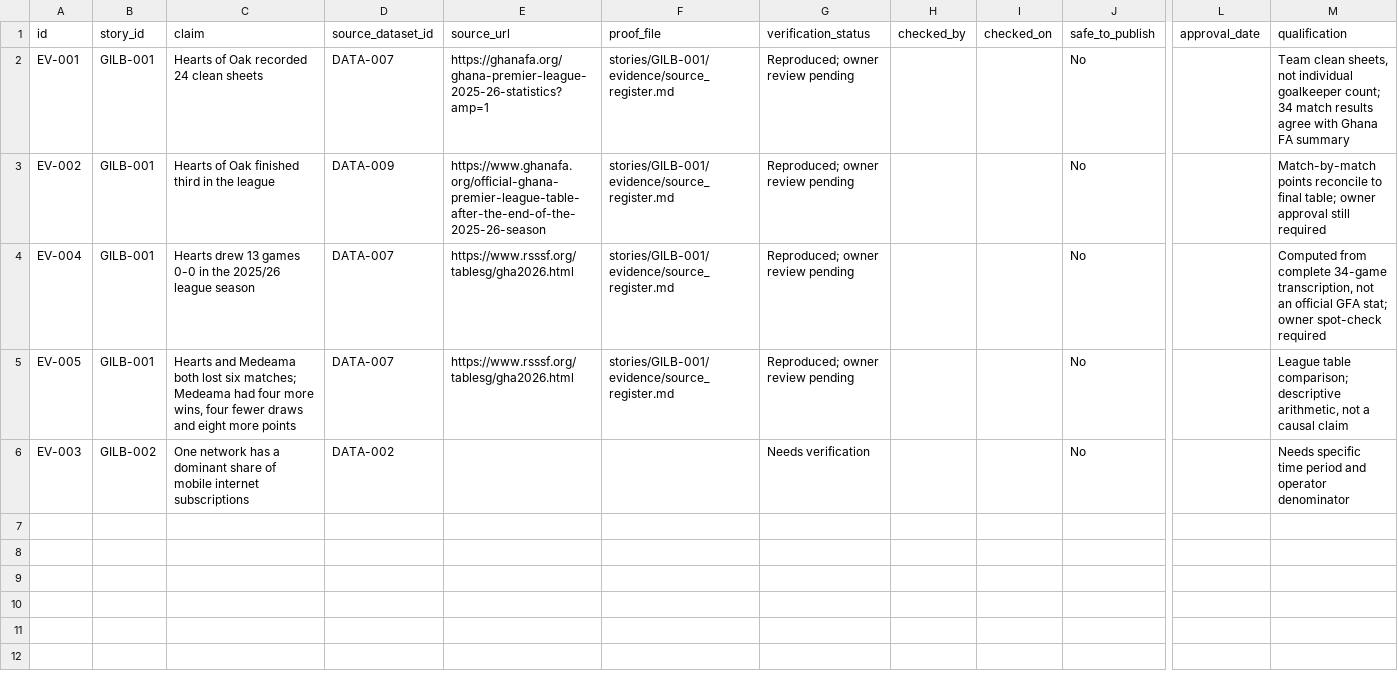
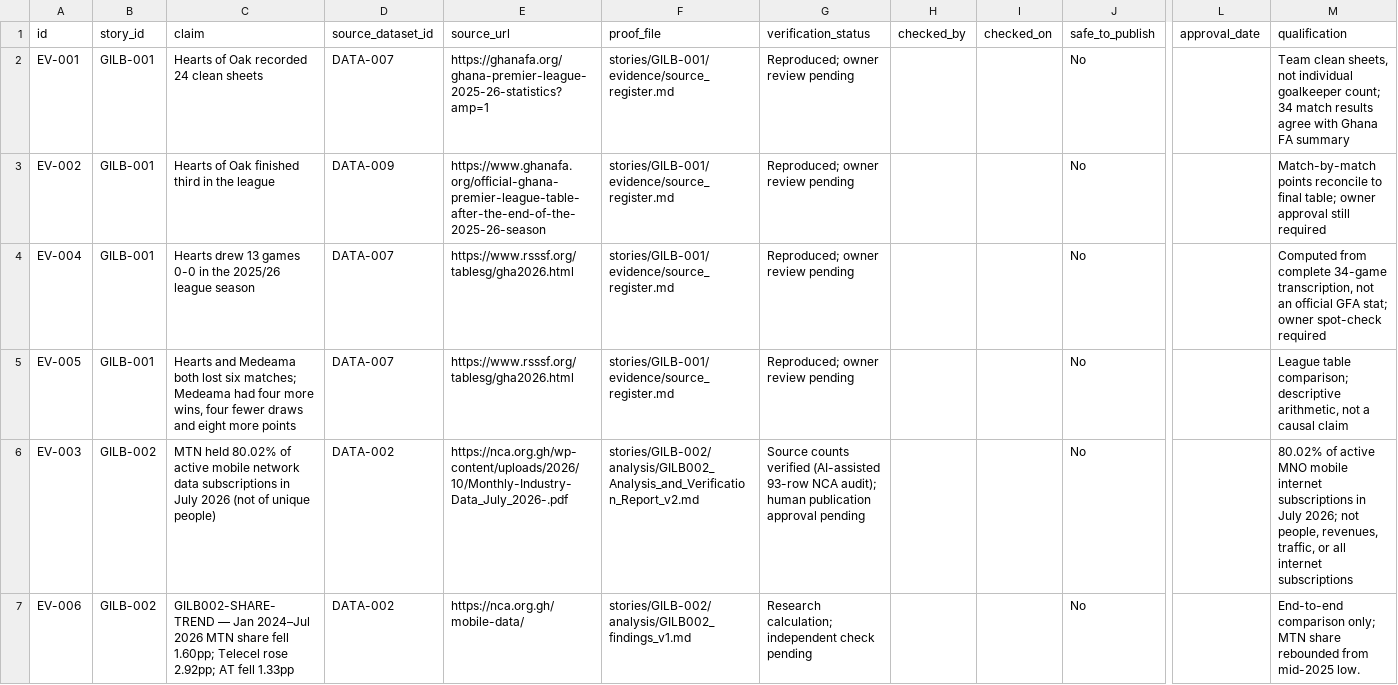
Before and after one commit to Gilbert-B/gilb-story-lab, a CSV file: exports/EVIDENCE.csv, drawn as a sheet; only a part is shown, gaps mark what is left out; rows hold the shown columns only; the diff covers the shown part only; the diff names each change by its address in the sheet, - before the commit and + after, or states it on an @@ line.

```diff
--- a/exports/EVIDENCE.csv
+++ b/exports/EVIDENCE.csv
-C6 (claim): One network has a dominant share of mobile internet subscriptions
+C6 (claim): MTN held 80.02% of active mobile network data subscriptions in July 2026 (not of unique people)
-E6 (source_url): (empty)
+E6 (source_url): https://nca.org.gh/wp-content/uploads/2026/10/Monthly-Industry-Data_July_2026-.pdf
-F6 (proof_file): (empty)
+F6 (proof_file): stories/GILB-002/analysis/GILB002_Analysis_and_Verification_Report_v2.md
-G6 (verification_status): Needs verification
+G6 (verification_status): Source counts verified (AI-assisted 93-row NCA audit); human publication approval pending
-M6 (qualification): Needs specific time period and operator denominator
+M6 (qualification): 80.02% of active MNO mobile internet subscriptions in July 2026; not people, revenues, traffic, or all internet subscriptions
+row 7: EV-006 | GILB-002 | GILB002-SHARE-TREND — Jan 2024–Jul 2026 MTN share fell 1.60pp; Telecel rose 2.92pp; AT fell 1.33pp | DATA-002 | https://nca.org.gh/mobile-data/ | stories/GILB-002/analysis/GILB002_findings_v1.md | Research calculation; independent check pending |  |  | No |  | End-to-end comparison only; MTN share rebounded from mid-2025 low.
```
Also changed, not shown: 2 added rows elsewhere in this file, exports/ANALYSIS_LOG.csv, exports/DATA_SOURCES.csv, 18 other files.
